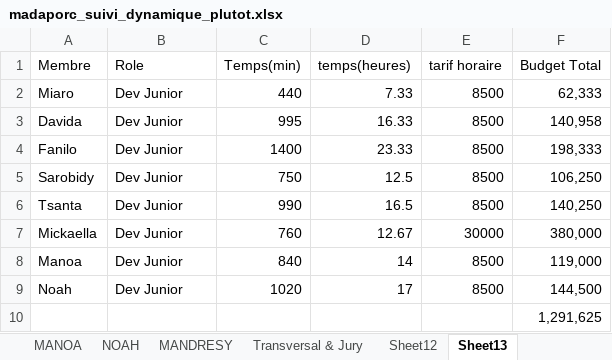
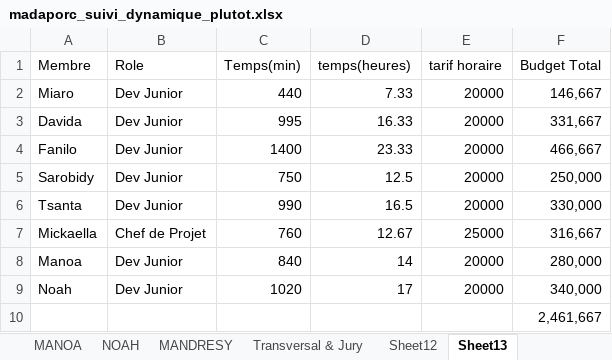
Before and after one commit to mickaellaandriamarondraibe-bit/MADAPORCS, an Excel workbook: madaporc_suivi_dynamique_plutot.xlsx, sheet Sheet13, drawn as a sheet; values as stored, in another font and other column widths than the file's, no borders; the diff names each change by its address in the sheet, - before the commit and + after, or states it on an @@ line.

```diff
--- a/madaporc_suivi_dynamique_plutot.xlsx (sheet Sheet13)
+++ b/madaporc_suivi_dynamique_plutot.xlsx (sheet Sheet13)
-E2:E6 (tarif horaire): 8500
+E2:E6 (tarif horaire): 20000
-F2 (Budget Total): 62,333
+F2 (Budget Total): 146,667
-F3 (Budget Total): 140,958
+F3 (Budget Total): 331,667
-F4 (Budget Total): 198,333
+F4 (Budget Total): 466,667
-F5 (Budget Total): 106,250
+F5 (Budget Total): 250,000
-F6 (Budget Total): 140,250
+F6 (Budget Total): 330,000
-B7 (Role): Dev Junior
+B7 (Role): Chef de Projet
-E7 (tarif horaire): 30000
+E7 (tarif horaire): 25000
-F7 (Budget Total): 380,000
+F7 (Budget Total): 316,667
-E8:E9 (tarif horaire): 8500
+E8:E9 (tarif horaire): 20000
-F8 (Budget Total): 119,000
+F8 (Budget Total): 280,000
-F9 (Budget Total): 144,500
+F9 (Budget Total): 340,000
-F10 (Budget Total): 1,291,625
+F10 (Budget Total): 2,461,667
```
Also changed, not shown: sheet Récapitulatif, formulas that keep their value, 20 other files.
